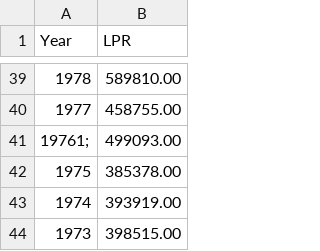
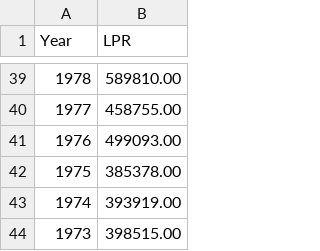
Before and after one commit to bvemu2/bvemu2.github.io, a CSV file: Immigration_Sudy/data/lpr.csv, drawn as a sheet; only a part is shown, gaps mark what is left out.

```diff
--- a/Immigration_Sudy/data/lpr.csv
+++ b/Immigration_Sudy/data/lpr.csv
@@ -40,3 +40,3 @@ Year,LPR
 1977,458755.00
-19761;,499093.00
+1976,499093.00
 1975,385378.00
```
Also changed, not shown: 1 other file.
